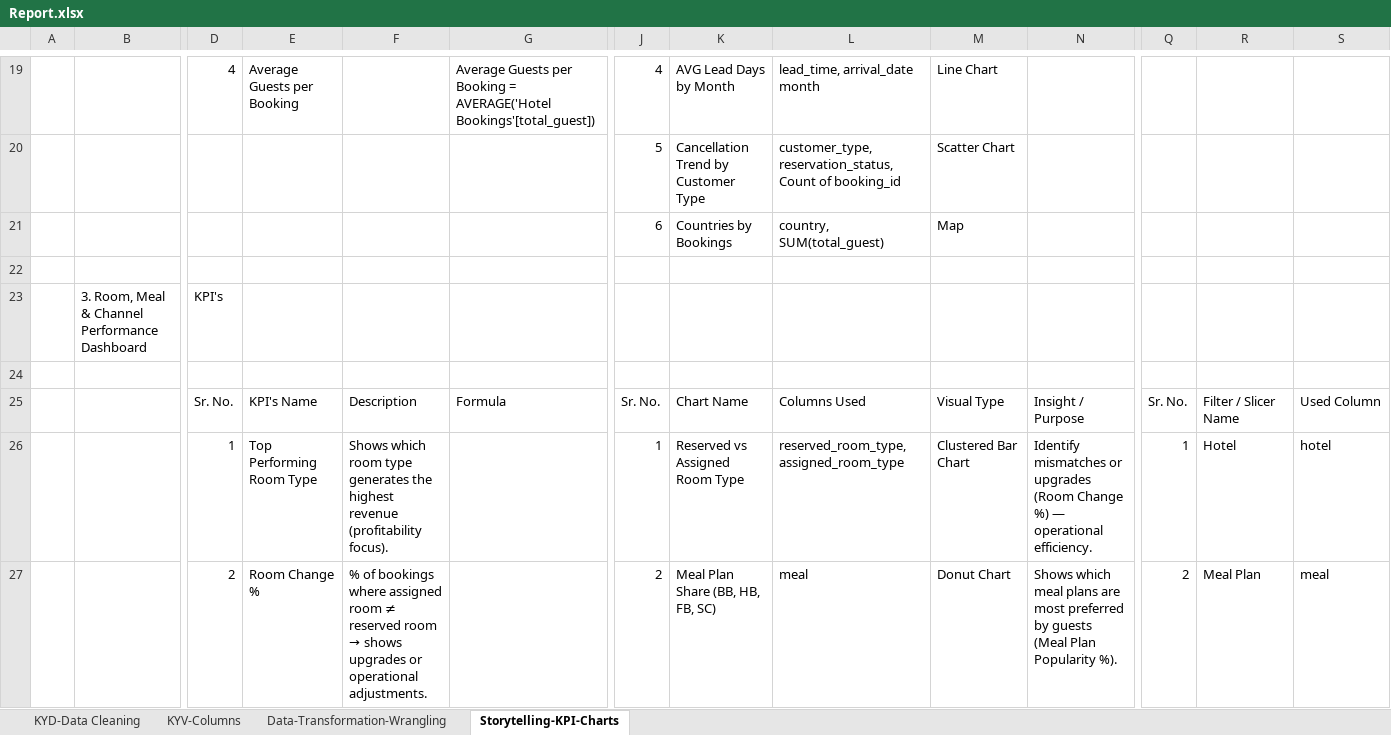
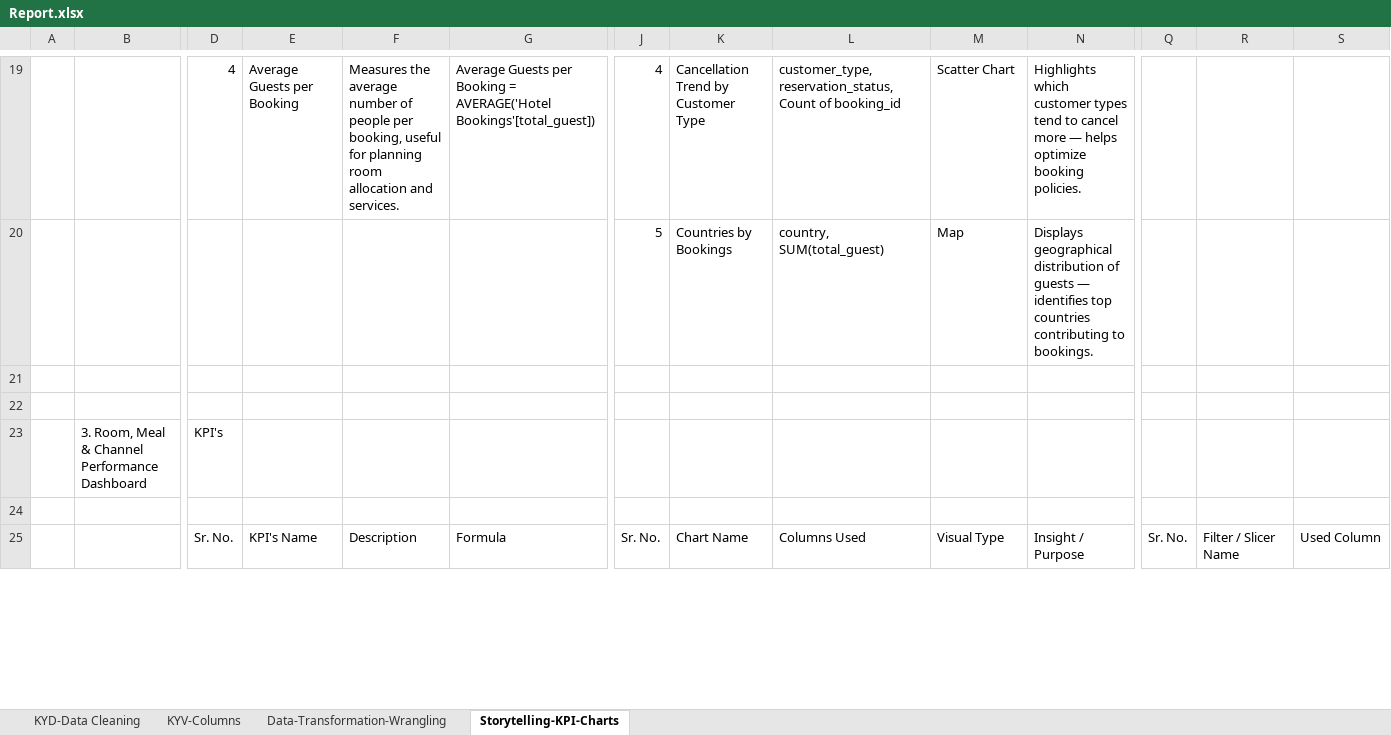
Before and after one commit to prafullwahatule/Booking-Analysis, an Excel workbook: Report/Report.xlsx, sheet Storytelling-KPI-Charts, drawn as a sheet; only a part is shown, gaps mark what is left out; values as stored, in another font and other column widths than the file's, no cell formats; removed rows and columns are numbered as before the commit, all else as after; rows hold the shown columns only; the diff covers the shown part only; the diff names each change by its address in the sheet, - before the commit and + after, or states it on an @@ line.

```diff
--- a/Report/Report.xlsx (sheet Storytelling-KPI-Charts)
+++ b/Report/Report.xlsx (sheet Storytelling-KPI-Charts)
-F19: (empty)
+F19: Measures the average number of people per booking, useful for planning room allocation and services.
-K19: AVG Lead Days by Month
+K19: Cancellation Trend by Customer Type
-L19: lead_time, arrival_date month
+L19: customer_type,reservation_status,Count of booking_id
-M19: Line Chart
+M19: Scatter Chart
-N19: (empty)
+N19: Highlights which customer types tend to cancel more — helps optimize booking policies.
-row 20:  |  |  |  |  |  | 5 | Cancellation Trend by Customer Type | customer_type,reservation_status,Count of booking_id | Scatter Chart
-J20: 6
+J20: 5
-N20: (empty)
+N20: Displays geographical distribution of guests — identifies top countries contributing to bookings.
+row 21: (empty)
-row 26:  |  | 1 | Top Performing Room Type | Shows which room type generates the highest revenue (profitability focus). |  | 1 | Reserved vs Assigned Room Type | reserved_room_type, assigned_room_type | Clustered Bar Chart | Identify mismatches or upgrades (Room Change %) — operational efficiency. | 1 | Hotel | hotel
-row 27:  |  | 2 | Room Change % | % of bookings where assigned room ≠ reserved room → shows upgrades or operational adjustments. |  | 2 | Meal Plan Share (BB, HB, FB, SC) | meal | Donut Chart | Shows which meal plans are most preferred by guests (Meal Plan Popularity %). | 2 | Meal Plan | meal
```
Also changed, not shown: 8 added rows, 6 removed rows and 32 edited cells elsewhere in this sheet, cell formats.
